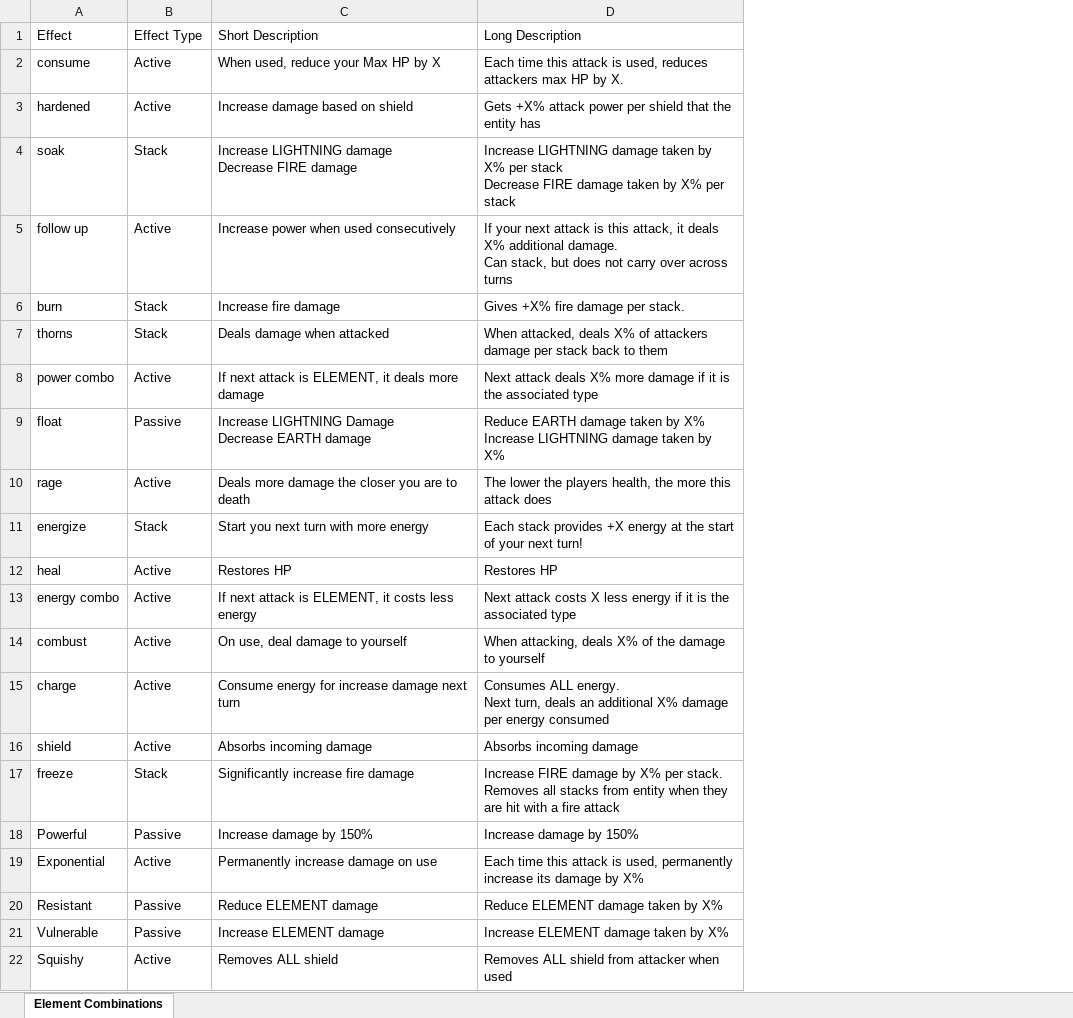
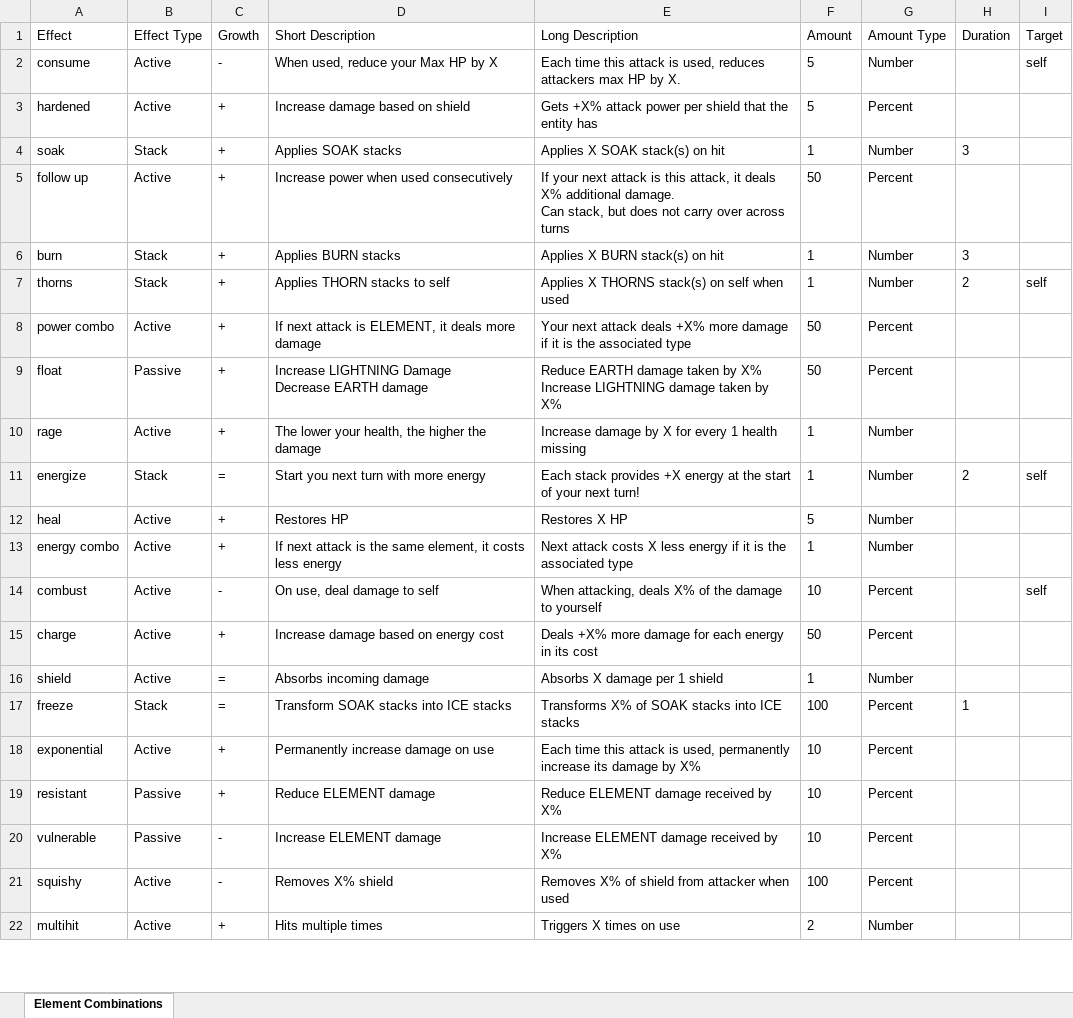
Before and after one commit to wwestfall91/Wade.Land, an Excel workbook: effects.xlsx, sheet Element Combinations, drawn as a sheet; only a part is shown; values as stored, in another font and other column widths than the file's, no borders; removed rows and columns are numbered as before the commit, all else as after; ↵ is a line break in a cell; the diff covers the shown part only; the diff names each change by its address in the sheet, - before the commit and + after, or states it on an @@ line.

Commit message:
Build: (6a8a902) Add brittle as effect

```diff
--- a/effects.xlsx (sheet Element Combinations)
+++ b/effects.xlsx (sheet Element Combinations)
+column C (Growth), rows 2-21: - | + | + | + | + | + | + | + | + | = | + | + | - | + | = | = | + | + | - | -
+column F (Amount), rows 2-21: 5 | 5 | 1 | 50 | 1 | 1 | 50 | 50 | 1 | 1 | 5 | 1 | 10 | 50 | 1 | 100 | 10 | 10 | 10 | 100
+column G (Amount Type), rows 2-21: Number | Percent | Number | Percent | Number | Number | Percent | Percent | Number | Number | Number | Number | Percent | Percent | Number | Percent | Percent | Percent | Percent | Percent
+column H (Duration), rows 4-17: 3 |  | 3 | 2 |  |  |  | 2 |  |  |  |  |  | 1
+column I (Target), rows 2-14: self |  |  |  |  | self |  |  |  | self |  |  | self
-D4 (Short Description): Increase LIGHTNING damage ↵ Decrease FIRE damage
+D4 (Short Description): Applies SOAK stacks
-E4 (Long Description): Increase LIGHTNING damage taken by X% per stack ↵ Decrease FIRE damage taken by X% per stack
+E4 (Long Description): Applies X SOAK stack(s) on hit
-D6 (Short Description): Increase fire damage
+D6 (Short Description): Applies BURN stacks
-E6 (Long Description): Gives +X% fire damage per stack.
+E6 (Long Description): Applies X BURN stack(s) on hit
-D7 (Short Description): Deals damage when attacked
+D7 (Short Description): Applies THORN stacks to self
-E7 (Long Description): When attacked, deals X% of attackers damage per stack back to them
+E7 (Long Description): Applies X THORNS stack(s) on self when used
-E8 (Long Description): Next attack deals X% more damage…
+E8 (Long Description): Your next attack deals +X% more damage…
-D10 (Short Description): Deals more damage the closer you are to death
+D10 (Short Description): The lower your health, the higher the damage
-E10 (Long Description): The lower the players health, the more this attack does
+E10 (Long Description): Increase damage by X for every 1 health missing
-E12 (Long Description): Restores HP
+E12 (Long Description): Restores X HP
-D13 (Short Description): …attack is ELEMENT, it costs…
+D13 (Short Description): …attack is the same element, it costs…
-D14 (Short Description): On use, deal damage to yourself
+D14 (Short Description): On use, deal damage to self
-D15 (Short Description): Consume energy for increase damage next turn
+D15 (Short Description): Increase damage based on energy cost
-E15 (Long Description): Consumes ALL energy. ↵ Next turn, deals an additional X% damage per energy consumed
+E15 (Long Description): Deals +X% more damage for each energy in its cost
-E16 (Long Description): Absorbs incoming damage
+E16 (Long Description): Absorbs X damage per 1 shield
-D17 (Short Description): Significantly increase fire damage
+D17 (Short Description): Transform SOAK stacks into ICE stacks
-E17 (Long Description): Increase FIRE damage by X% per stack. ↵ Removes all stacks from entity when they are hit with a fire attack
+E17 (Long Description): Transforms X% of SOAK stacks into ICE stacks
-row 18: Powerful | Passive | Increase damage by 150% | Increase damage by 150%
-A18 (Effect): Exponential
+A18 (Effect): exponential
-A19 (Effect): Resistant
+A19 (Effect): resistant
-E19 (Long Description): Reduce ELEMENT damage taken by X%
+E19 (Long Description): Reduce ELEMENT damage received by X%
-A20 (Effect): Vulnerable
+A20 (Effect): vulnerable
-E20 (Long Description): Increase ELEMENT damage taken by X%
+E20 (Long Description): Increase ELEMENT damage received by X%
-A21 (Effect): Squishy
+A21 (Effect): squishy
-D21 (Short Description): Removes ALL shield
+D21 (Short Description): Removes X% shield
-E21 (Long Description): Removes ALL shield from attacker when used
+E21 (Long Description): Removes X% of shield from attacker when used
+row 22: multihit | Active | + | Hits multiple times | Triggers X times on use | 2 | Number
```
Also changed, not shown: 7 added rows elsewhere in this sheet, cleanse.xlsx, elements.xlsx, 8 other files.
